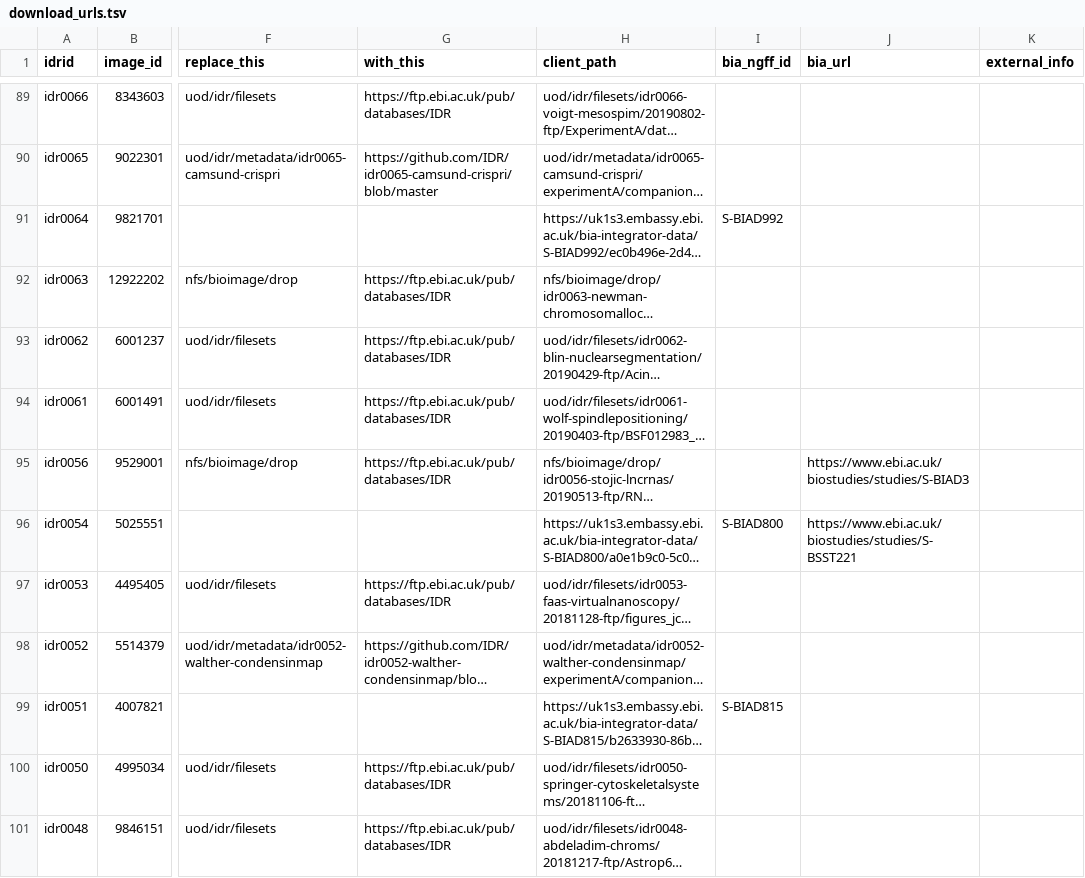
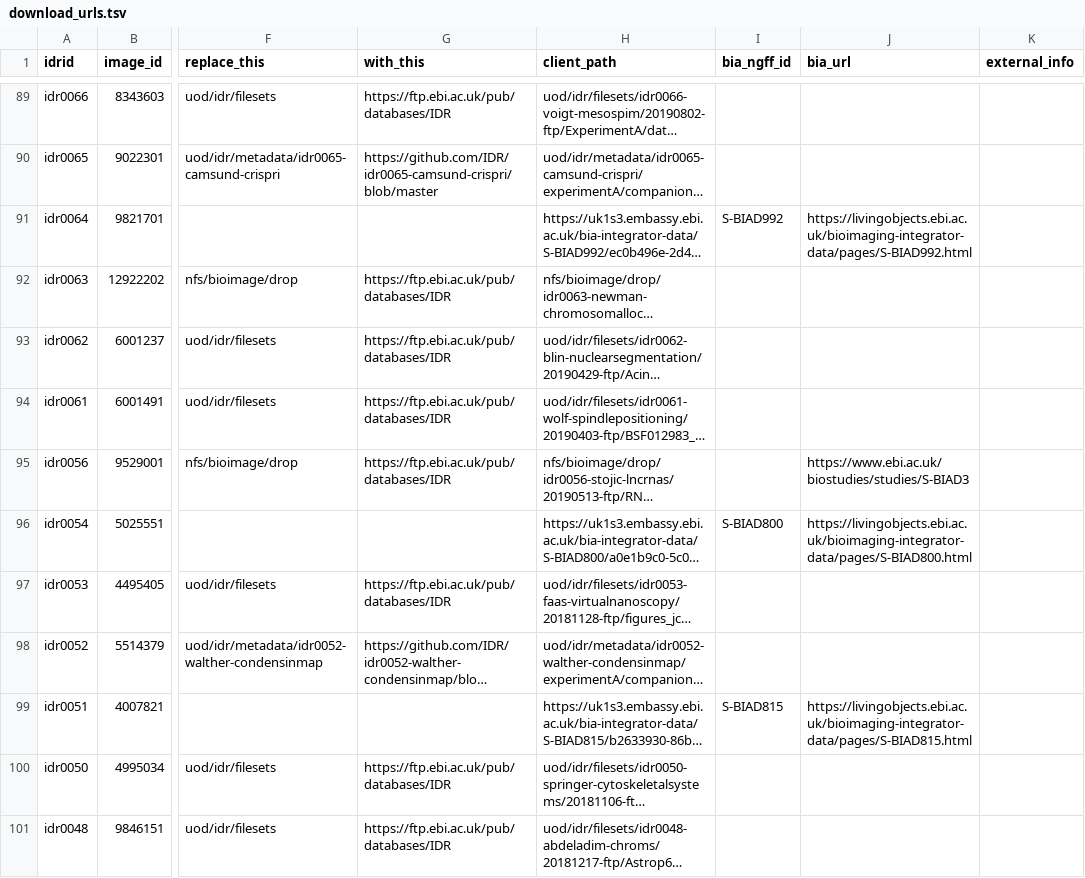
Before and after one commit to IDR/idr.openmicroscopy.org, a TSV file: _data/download_urls.tsv, drawn as a sheet; only a part is shown, gaps mark what is left out; long unchanged cells end in …; the diff covers the shown part only; the diff names each change by its address in the sheet, - before the commit and + after, or states it on an @@ line.

Commit message:
Add BIAD IDs and urls to download_urls.tsv

```diff
--- a/_data/download_urls.tsv
+++ b/_data/download_urls.tsv
-J91 (bia_url): (empty)
+J91 (bia_url): https://livingobjects.ebi.ac.uk/bioimaging-integrator-data/pages/S-BIAD992.html
-J96 (bia_url): https://www.ebi.ac.uk/biostudies/studies/S-BSST221
+J96 (bia_url): https://livingobjects.ebi.ac.uk/bioimaging-integrator-data/pages/S-BIAD800.html
-J99 (bia_url): (empty)
+J99 (bia_url): https://livingobjects.ebi.ac.uk/bioimaging-integrator-data/pages/S-BIAD815.html
```
Also changed, not shown: 13 edited cells elsewhere in this file.
